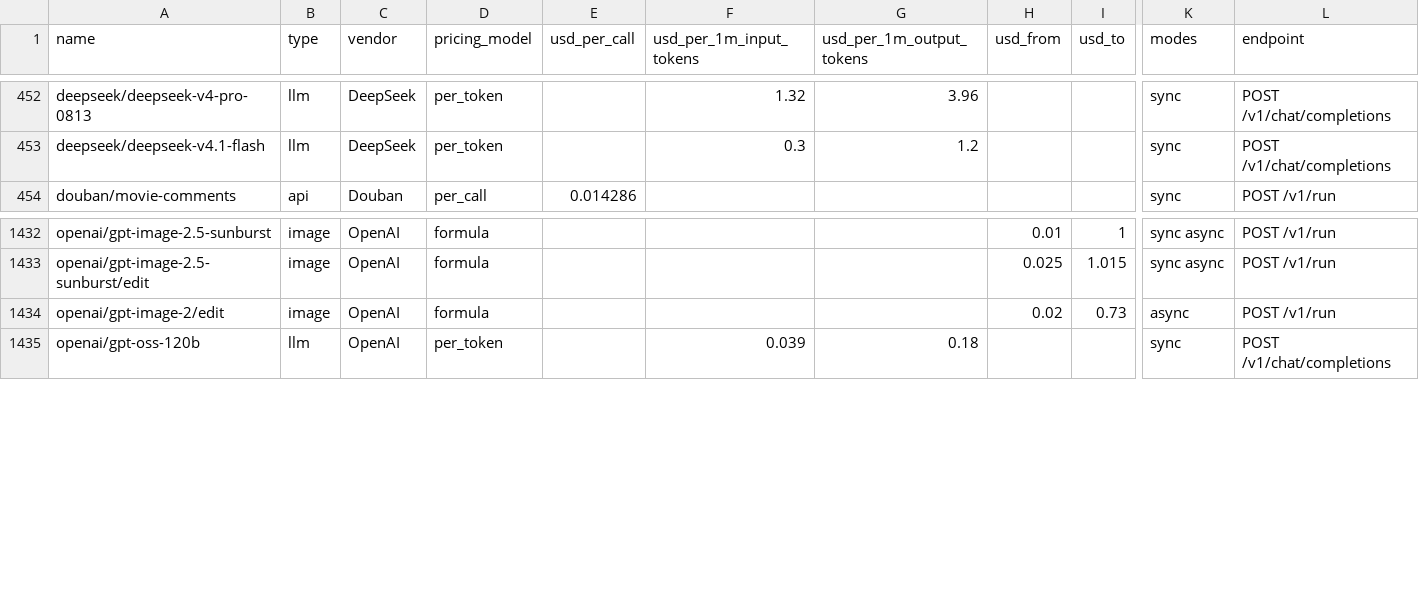
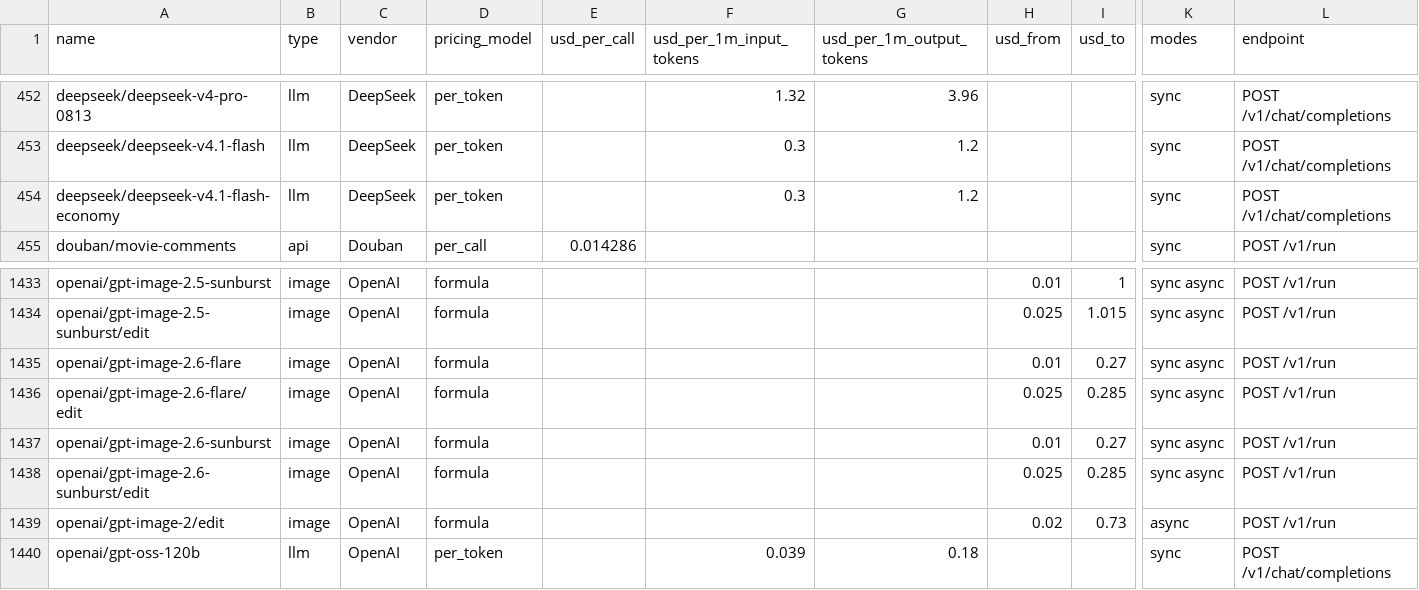
Before and after one commit to sandbaseai/sandbase, a CSV file: exports/pricing.csv, drawn as a sheet; only a part is shown, gaps mark what is left out; rows hold the shown columns only; the diff names each change by its address in the sheet, - before the commit and + after, or states it on an @@ line.

```diff
--- a/exports/pricing.csv
+++ b/exports/pricing.csv
+row 454: deepseek/deepseek-v4.1-flash-economy | llm | DeepSeek | per_token |  | 0.3 | 1.2 |  |  | sync | POST /v1/chat/completions
+row 1435: openai/gpt-image-2.6-flare | image | OpenAI | formula |  |  |  | 0.01 | 0.27 | sync async | POST /v1/run
+row 1436: openai/gpt-image-2.6-flare/edit | image | OpenAI | formula |  |  |  | 0.025 | 0.285 | sync async | POST /v1/run
+row 1437: openai/gpt-image-2.6-sunburst | image | OpenAI | formula |  |  |  | 0.01 | 0.27 | sync async | POST /v1/run
+row 1438: openai/gpt-image-2.6-sunburst/edit | image | OpenAI | formula |  |  |  | 0.025 | 0.285 | sync async | POST /v1/run
```
Also changed, not shown: 25 other files.
